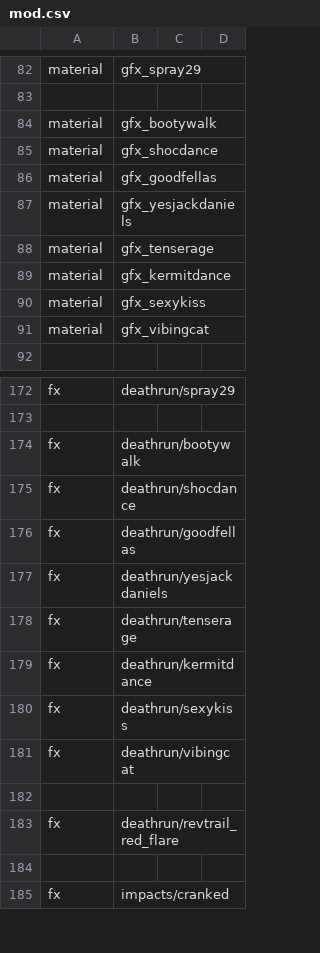
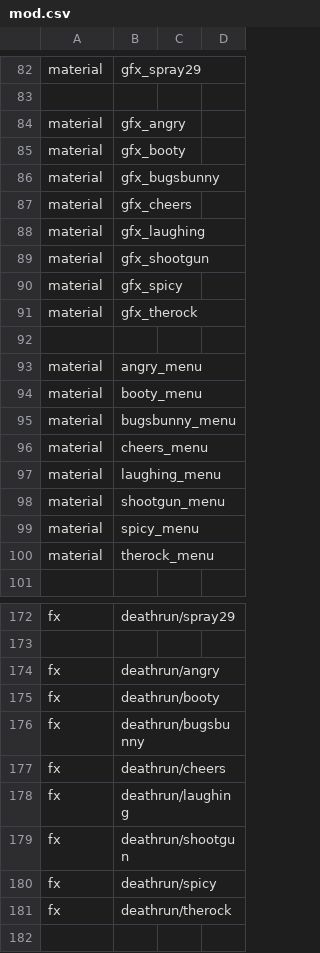
Before and after one commit to kristiandz/ebc-pm, a CSV file: mod.csv, drawn as a sheet; only a part is shown, gaps mark what is left out; the shorter side is filled out with more unchanged rows; the diff covers the shown part only.

```diff
--- a/mod.csv
+++ b/mod.csv
@@ -83,10 +83,19 @@ material,gfx_spray29
 
-material,gfx_bootywalk
-material,gfx_shocdance
-material,gfx_goodfellas
-material,gfx_yesjackdaniels
-material,gfx_tenserage
-material,gfx_kermitdance
-material,gfx_sexykiss
-material,gfx_vibingcat
+material,gfx_angry
+material,gfx_booty
+material,gfx_bugsbunny
+material,gfx_cheers
+material,gfx_laughing
+material,gfx_shootgun
+material,gfx_spicy
+material,gfx_therock
+
+material,angry_menu
+material,booty_menu
+material,bugsbunny_menu
+material,cheers_menu
+material,laughing_menu
+material,shootgun_menu
+material,spicy_menu
+material,therock_menu
 
@@ -173,10 +173,10 @@ fx,deathrun/spray29
 
-fx,deathrun/bootywalk
-fx,deathrun/shocdance
-fx,deathrun/goodfellas
-fx,deathrun/yesjackdaniels
-fx,deathrun/tenserage
-fx,deathrun/kermitdance
-fx,deathrun/sexykiss
-fx,deathrun/vibingcat
+fx,deathrun/angry
+fx,deathrun/booty
+fx,deathrun/bugsbunny
+fx,deathrun/cheers
+fx,deathrun/laughing
+fx,deathrun/shootgun
+fx,deathrun/spicy
+fx,deathrun/therock
 
```
Also changed, not shown: 9 removed rows elsewhere in this file, mp/sprayTable.csv, 1 other file.
